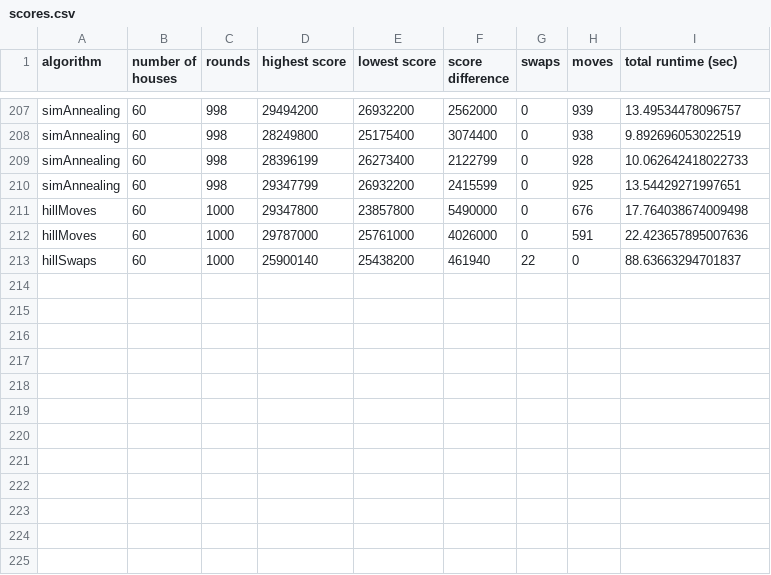
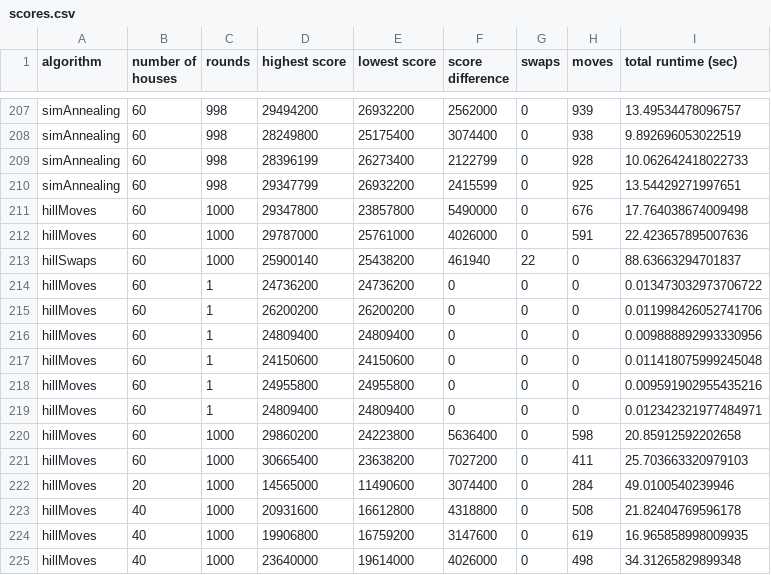
Before and after one commit to baskatsma/Amstelhaege, a CSV file: code/scores.csv, drawn as a sheet; only a part is shown, gaps mark what is left out; the diff names each change by its address in the sheet, - before the commit and + after, or states it on an @@ line.

```diff
--- a/code/scores.csv
+++ b/code/scores.csv
+row 214: hillMoves | 60 | 1 | 24736200 | 24736200 | 0 | 0 | 0 | 0.013473032973706722
+row 215: hillMoves | 60 | 1 | 26200200 | 26200200 | 0 | 0 | 0 | 0.011998426052741706
+row 216: hillMoves | 60 | 1 | 24809400 | 24809400 | 0 | 0 | 0 | 0.009888892993330956
+row 217: hillMoves | 60 | 1 | 24150600 | 24150600 | 0 | 0 | 0 | 0.011418075999245048
+row 218: hillMoves | 60 | 1 | 24955800 | 24955800 | 0 | 0 | 0 | 0.009591902955435216
+row 219: hillMoves | 60 | 1 | 24809400 | 24809400 | 0 | 0 | 0 | 0.012342321977484971
+row 220: hillMoves | 60 | 1000 | 29860200 | 24223800 | 5636400 | 0 | 598 | 20.85912592202658
+row 221: hillMoves | 60 | 1000 | 30665400 | 23638200 | 7027200 | 0 | 411 | 25.703663320979103
+row 222: hillMoves | 20 | 1000 | 14565000 | 11490600 | 3074400 | 0 | 284 | 49.0100540239946
+row 223: hillMoves | 40 | 1000 | 20931600 | 16612800 | 4318800 | 0 | 508 | 21.82404769596178
+row 224: hillMoves | 40 | 1000 | 19906800 | 16759200 | 3147600 | 0 | 619 | 16.965858998009935
+row 225: hillMoves | 40 | 1000 | 23640000 | 19614000 | 4026000 | 0 | 498 | 34.31265829899348
```
Also changed, not shown: 1 other file.
